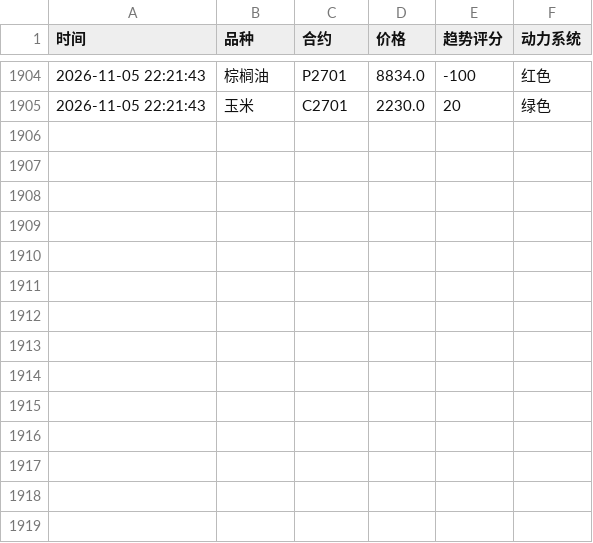
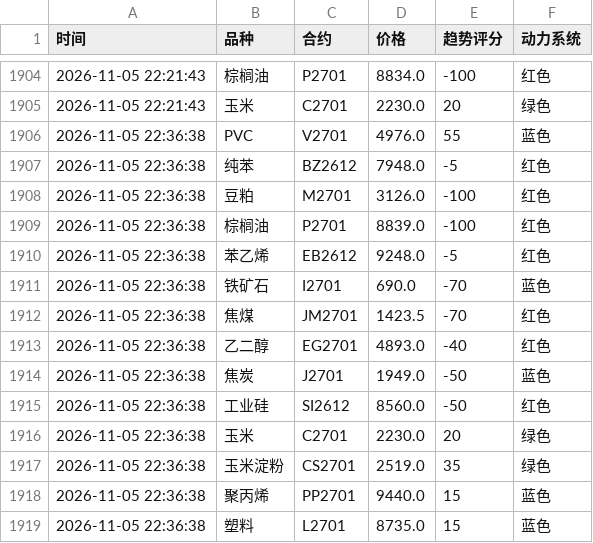
Before and after one commit to Eleven-L-97/futuretrading, a CSV file: data/history.csv, drawn as a sheet; only a part is shown, gaps mark what is left out; the diff names each change by its address in the sheet, - before the commit and + after, or states it on an @@ line.

Commit message:
history: 2026-11-05T14:36:51Z

```diff
--- a/data/history.csv
+++ b/data/history.csv
+row 1906: 2026-11-05 22:36:38 | PVC | V2701 | 4976.0 | 55 | 蓝色
+row 1907: 2026-11-05 22:36:38 | 纯苯 | BZ2612 | 7948.0 | -5 | 红色
+row 1908: 2026-11-05 22:36:38 | 豆粕 | M2701 | 3126.0 | -100 | 红色
+row 1909: 2026-11-05 22:36:38 | 棕榈油 | P2701 | 8839.0 | -100 | 红色
+row 1910: 2026-11-05 22:36:38 | 苯乙烯 | EB2612 | 9248.0 | -5 | 红色
+row 1911: 2026-11-05 22:36:38 | 铁矿石 | I2701 | 690.0 | -70 | 蓝色
+row 1912: 2026-11-05 22:36:38 | 焦煤 | JM2701 | 1423.5 | -70 | 红色
+row 1913: 2026-11-05 22:36:38 | 乙二醇 | EG2701 | 4893.0 | -40 | 红色
+row 1914: 2026-11-05 22:36:38 | 焦炭 | J2701 | 1949.0 | -50 | 蓝色
+row 1915: 2026-11-05 22:36:38 | 工业硅 | SI2612 | 8560.0 | -50 | 红色
+row 1916: 2026-11-05 22:36:38 | 玉米 | C2701 | 2230.0 | 20 | 绿色
+row 1917: 2026-11-05 22:36:38 | 玉米淀粉 | CS2701 | 2519.0 | 35 | 绿色
+row 1918: 2026-11-05 22:36:38 | 聚丙烯 | PP2701 | 9440.0 | 15 | 蓝色
+row 1919: 2026-11-05 22:36:38 | 塑料 | L2701 | 8735.0 | 15 | 蓝色
```
Also changed, not shown: data/history2.csv.
